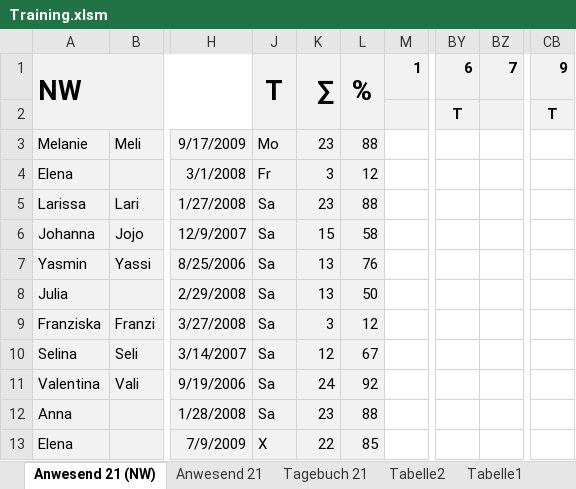
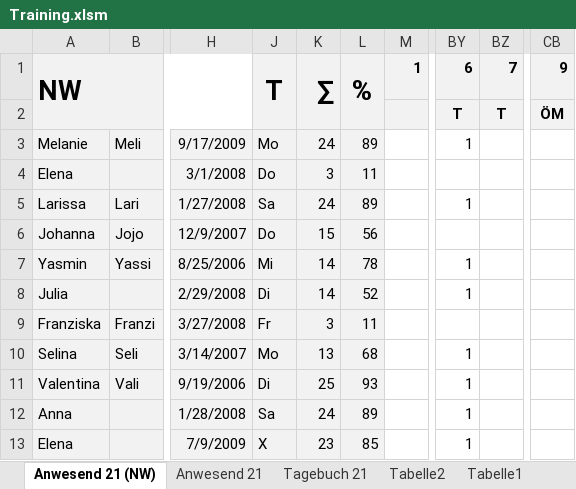
Before and after one commit to volleybase/brueckl-hotvolleys-source, an Excel workbook: _work/presence/excel/Training.xlsm, sheet Anwesend 21 (NW), drawn as a sheet; only a part is shown, gaps mark what is left out; values as stored, in another font and other column widths than the file's, no borders; charts and pictures not drawn; the diff covers the shown part only; the diff names each change by its address in the sheet, - before the commit and + after, or states it on an @@ line.

```diff
--- a/_work/presence/excel/Training.xlsm (sheet Anwesend 21 (NW))
+++ b/_work/presence/excel/Training.xlsm (sheet Anwesend 21 (NW))
-BZ2: (empty)
+BZ2: T
-CB2: T
+CB2: ÖM
-K3: 23
+K3: 24
-L3: 88
+L3: 89
-BY3: (empty)
+BY3: 1
-J4: Fr
+J4: Do
-L4: 12
+L4: 11
-K5: 23
+K5: 24
-L5: 88
+L5: 89
-BY5: (empty)
+BY5: 1
-J6: Sa
+J6: Do
-L6: 58
+L6: 56
-J7: Sa
+J7: Mi
-K7:K8: 13
+K7:K8: 14
-L7: 76
+L7: 78
-BY7:BY8: (empty)
+BY7:BY8: 1
-J8: Sa
+J8: Di
-L8: 50
+L8: 52
-J9: Sa
+J9: Fr
-L9: 12
+L9: 11
-J10: Sa
+J10: Mo
-K10: 12
+K10: 13
-L10: 67
+L10: 68
-BY10:BY13: (empty)
+BY10:BY13: 1
-J11: Sa
+J11: Di
-K11: 24
+K11: 25
-L11: 92
+L11: 93
-K12: 23
+K12: 24
-L12: 88
+L12: 89
-K13: 22
+K13: 23
```
Also changed, not shown: 15 edited cells elsewhere in this sheet, sheet Anwesend 21, sheet Tagebuch 21, hidden cells, 7 other files.
